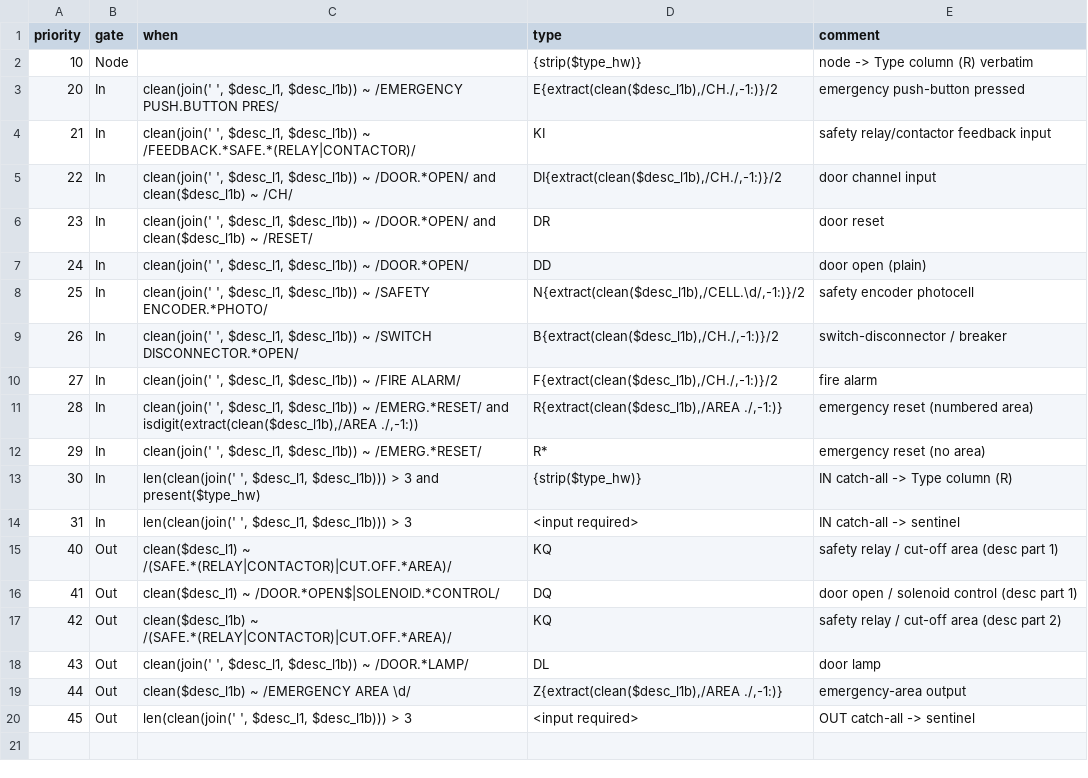
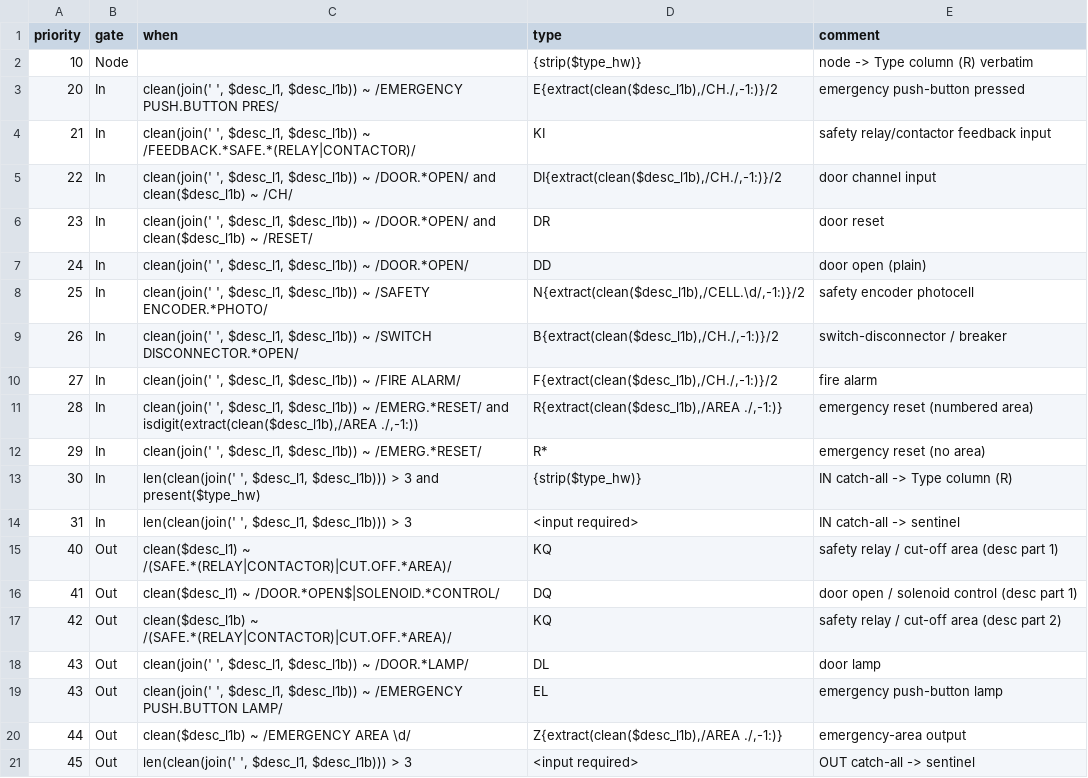
Before and after one commit to thebdr/Openn2, a CSV file: Pipeline4App/config_project/input_docs/script_type_rules.csv, drawn as a sheet.

```diff
--- a/Pipeline4App/config_project/input_docs/script_type_rules.csv
+++ b/Pipeline4App/config_project/input_docs/script_type_rules.csv
@@ -18,2 +18,3 @@ priority,gate,when,type,comment
 43,Out,"clean(join(' ', $desc_l1, $desc_l1b)) ~ /DOOR.*LAMP/",DL,door lamp
+43,Out,"clean(join(' ', $desc_l1, $desc_l1b)) ~ /EMERGENCY PUSH.BUTTON LAMP/",EL,emergency push-button lamp
 44,Out,"clean($desc_l1b) ~ /EMERGENCY AREA \d/","Z{extract(clean($desc_l1b),/AREA ./,-1:)}",emergency-area output
```
Also changed, not shown: Pipeline4App/config_project/chain_reactions/object_families.csv, Pipeline4App/config_project/input_docs/signal_types.csv, 25 other files.
